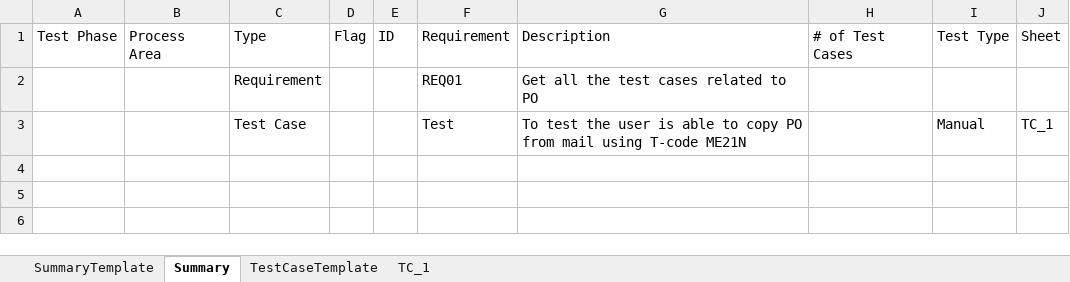
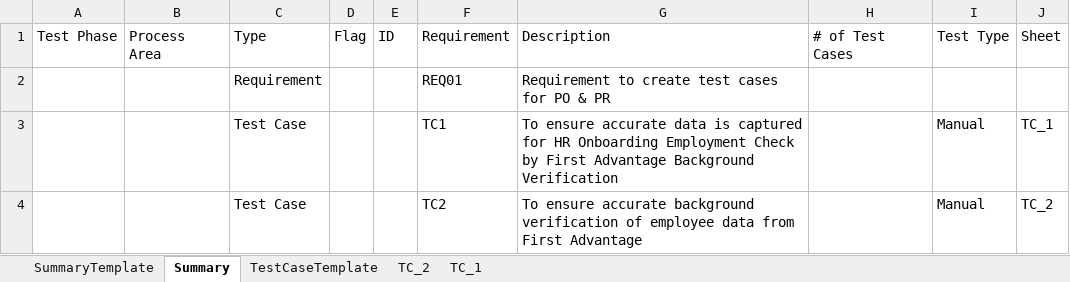
Before and after one commit to ashrayahd/automatedtestcasegeneration, an Excel workbook: Input/TestCases.xlsx, sheet Summary, drawn as a sheet; values as stored, in another font and other column widths than the file's, no borders; conditional formats and table styles not drawn; the diff names each change by its address in the sheet, - before the commit and + after, or states it on an @@ line.

```diff
--- a/Input/TestCases.xlsx (sheet Summary)
+++ b/Input/TestCases.xlsx (sheet Summary)
+sheet tab: TC_2
-G2: Get all the test cases related to PO
+G2: Requirement to create test cases for PO & PR
-F3: Test
+F3: TC1
-G3: To test the user is able to copy PO from mail using T-code ME21N
+G3: To ensure accurate data is captured for HR Onboarding Employment Check by First Advantage Background Verification
+row 4:  |  | Test Case |  |  | TC2 | To ensure accurate background verification of employee data from First Advantage |  | Manual | TC_2
```
Also changed, not shown: sheet TC_1, Input/Requirements.xlsx, 3 other files.
